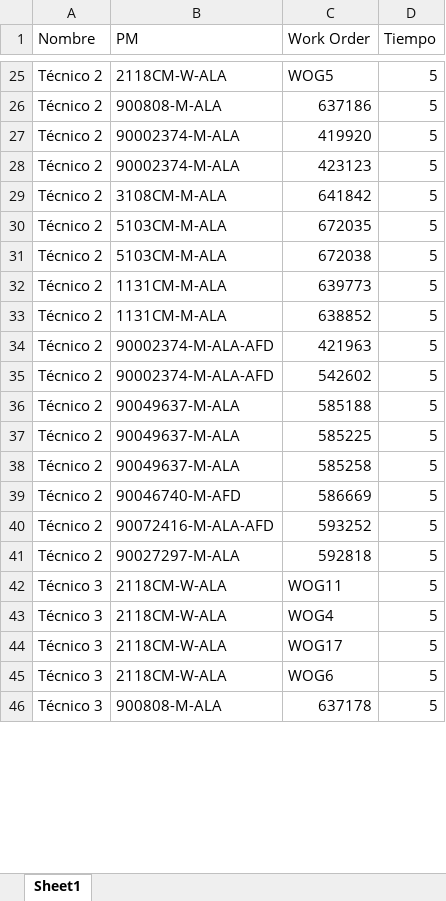
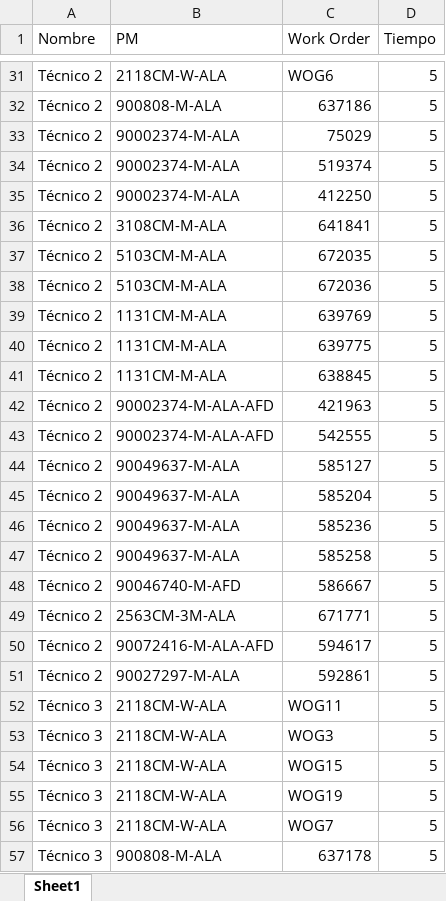
Before and after one commit to Mainor89/Proyecto-Karla, an Excel workbook: Info/ResultadoAsignaciones.xlsx, sheet Sheet1, drawn as a sheet; only a part is shown, gaps mark what is left out; values as stored, in another font and other column widths than the file's, no borders; addresses are those after the commit; the diff covers the shown part only; the diff names each change by its address in the sheet, - before the commit and + after, or states it on an @@ line.

```diff
--- a/Info/ResultadoAsignaciones.xlsx (sheet Sheet1)
+++ b/Info/ResultadoAsignaciones.xlsx (sheet Sheet1)
-C31 (Work Order): WOG5
+C31 (Work Order): WOG6
-C33 (Work Order): 419920
+C33 (Work Order): 75029
-C34 (Work Order): 423123
+C34 (Work Order): 519374
+row 35: Técnico 2 | 90002374-M-ALA | 412250 | 5
-C36 (Work Order): 641842
+C36 (Work Order): 641841
-C38 (Work Order): 672038
+C38 (Work Order): 672036
-C39 (Work Order): 639773
+C39 (Work Order): 639769
-C40 (Work Order): 638852
+C40 (Work Order): 639775
+row 41: Técnico 2 | 1131CM-M-ALA | 638845 | 5
-C43 (Work Order): 542602
+C43 (Work Order): 542555
-C44 (Work Order): 585188
+C44 (Work Order): 585127
-C45 (Work Order): 585225
+C45 (Work Order): 585204
+row 46: Técnico 2 | 90049637-M-ALA | 585236 | 5
-C48 (Work Order): 586669
+C48 (Work Order): 586667
+row 49: Técnico 2 | 2563CM-3M-ALA | 671771 | 5
-C50 (Work Order): 593252
+C50 (Work Order): 594617
-C51 (Work Order): 592818
+C51 (Work Order): 592861
-C53 (Work Order): WOG4
+C53 (Work Order): WOG3
-C54 (Work Order): WOG17
+C54 (Work Order): WOG15
+row 55: Técnico 3 | 2118CM-W-ALA | WOG19 | 5
-C56 (Work Order): WOG6
+C56 (Work Order): WOG7
```
Also changed, not shown: 14 added rows, 19 removed rows and 49 edited cells elsewhere in this sheet, Info/ResultadoEquipos.xlsx, 15 other files.
